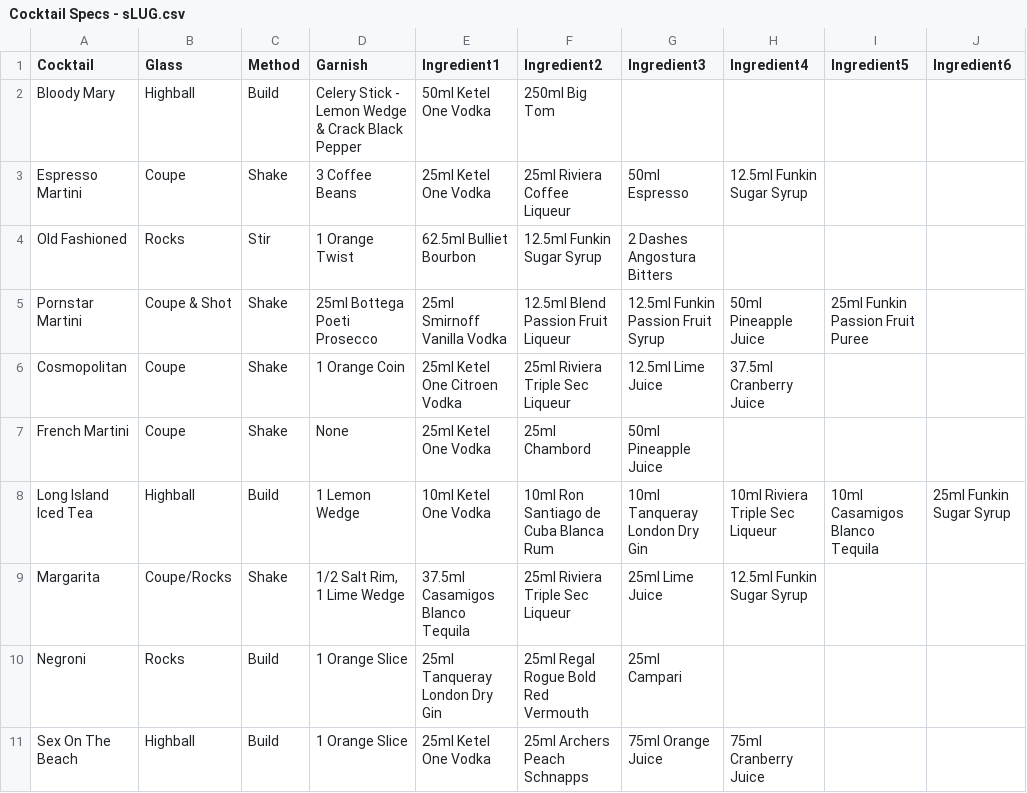
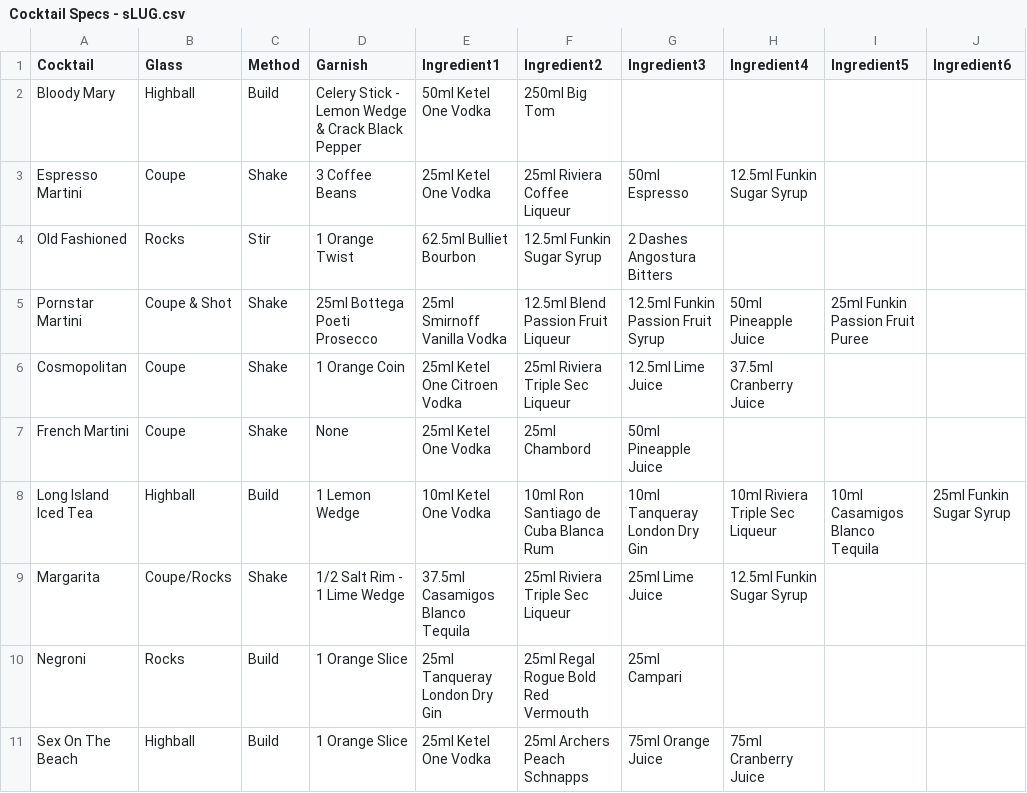
Before and after one commit to JonathanRiley-1/test, a CSV file: Cocktail Specs - sLUG.csv, drawn as a sheet; only a part is shown; the diff names each change by its address in the sheet, - before the commit and + after, or states it on an @@ line.

Commit message:
Update Cocktail Specs - sLUG.csv

```diff
--- a/Cocktail Specs - sLUG.csv
+++ b/Cocktail Specs - sLUG.csv
-D9 (Garnish): 1/2 Salt Rim, 1 Lime Wedge
+D9 (Garnish): 1/2 Salt Rim - 1 Lime Wedge
```
